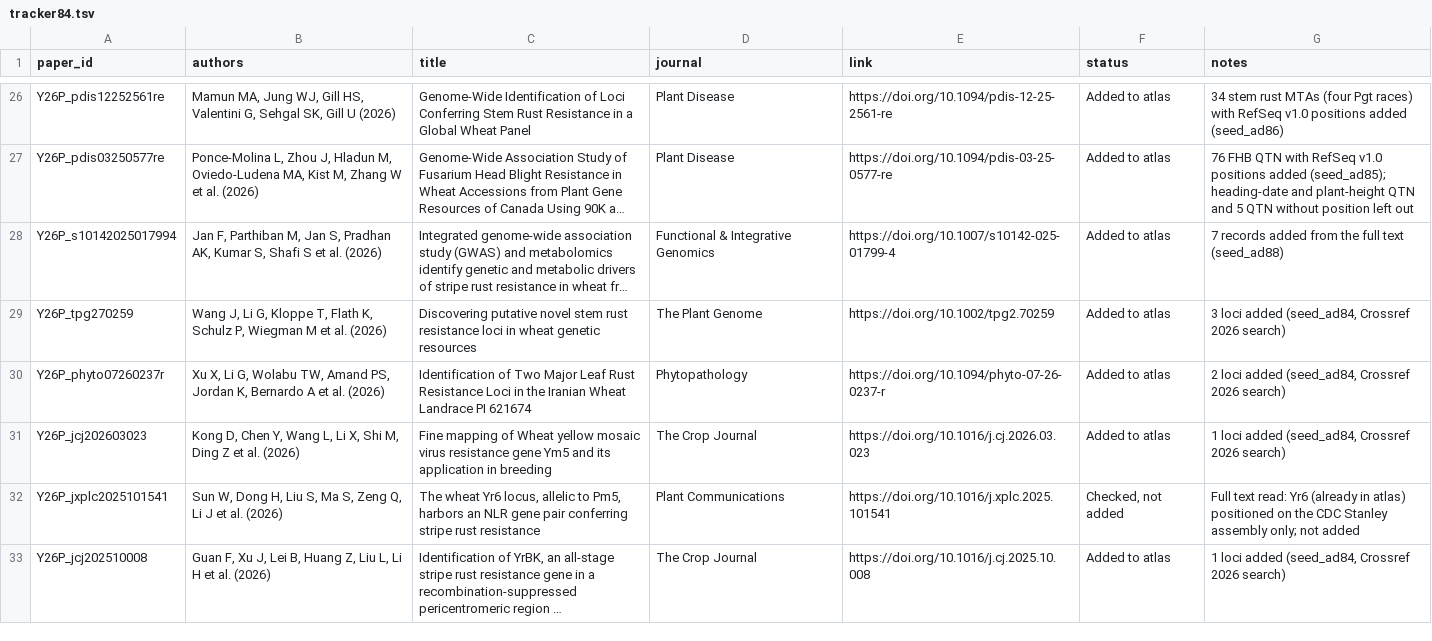
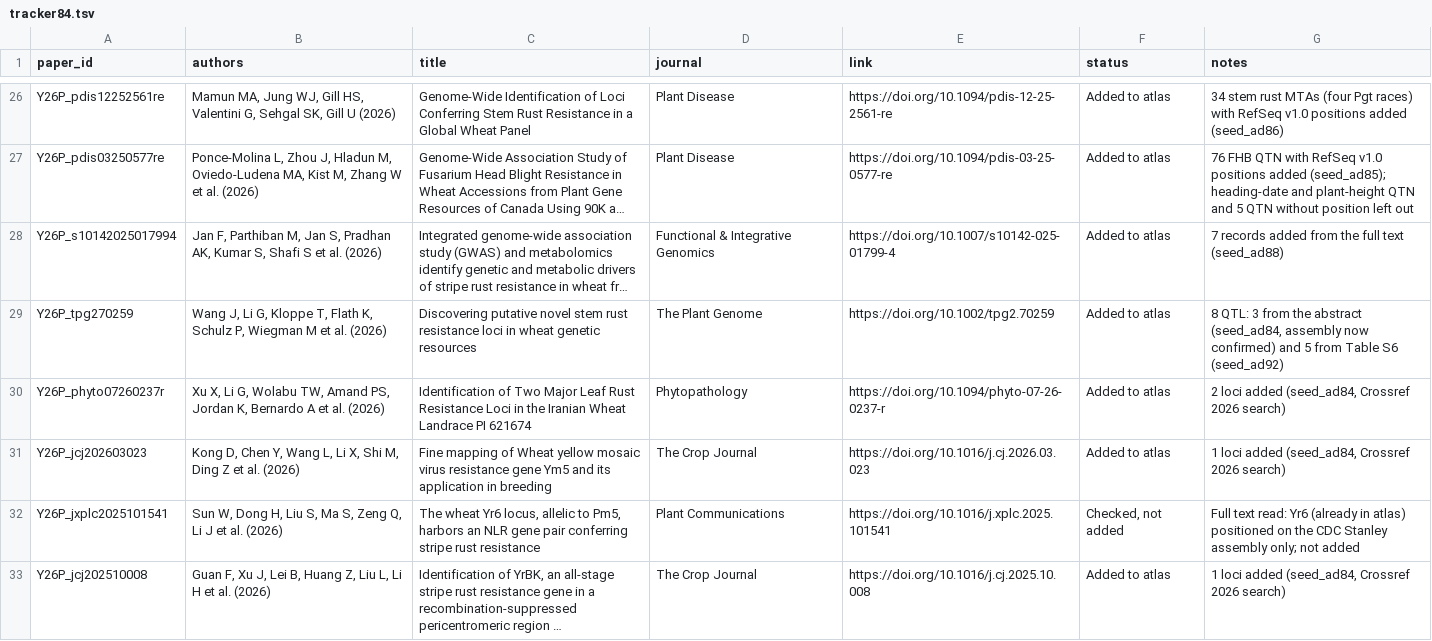
Before and after one commit to neerajvasistha-netize/WheatNHR-Atlas, a TSV file: curation/papers_2026_nov24/tracker84.tsv, drawn as a sheet; only a part is shown, gaps mark what is left out; long unchanged cells end in …; the diff names each change by its address in the sheet, - before the commit and + after, or states it on an @@ line.

```diff
--- a/curation/papers_2026_nov24/tracker84.tsv
+++ b/curation/papers_2026_nov24/tracker84.tsv
-G29 (notes): 3 loci added (seed_ad84, Crossref 2026 search)
+G29 (notes): 8 QTL: 3 from the abstract (seed_ad84, assembly now confirmed) and 5 from Table S6 (seed_ad92)
```
Also changed, not shown: 4 other files.
